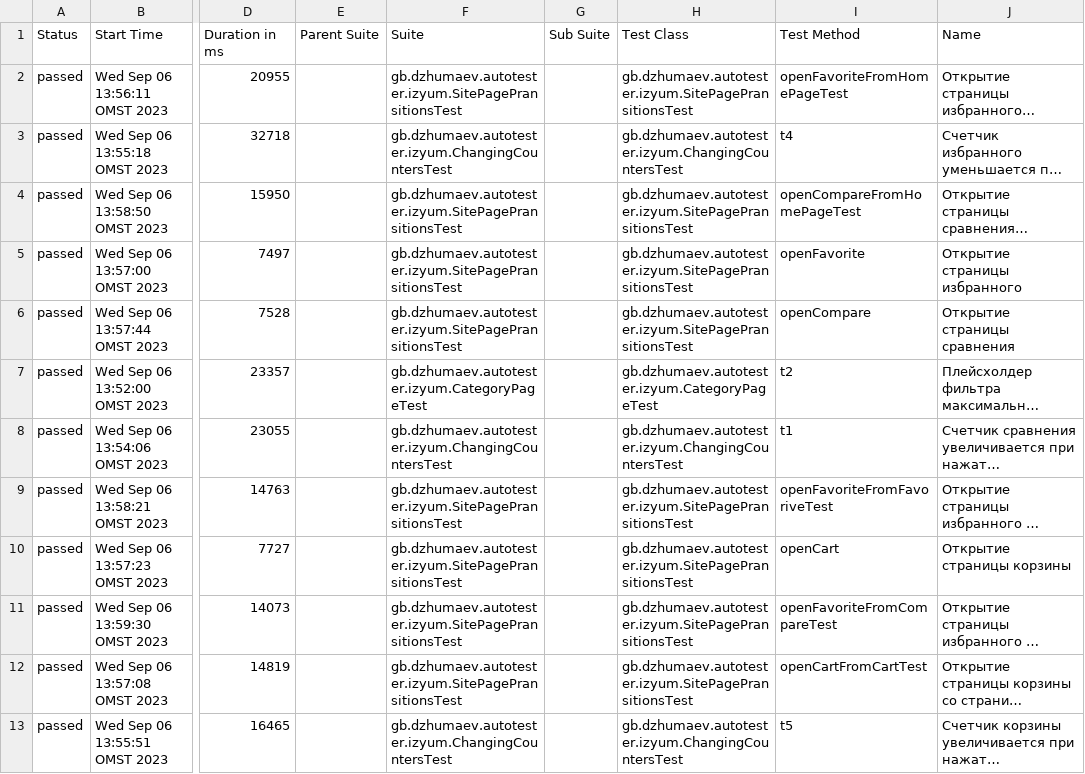
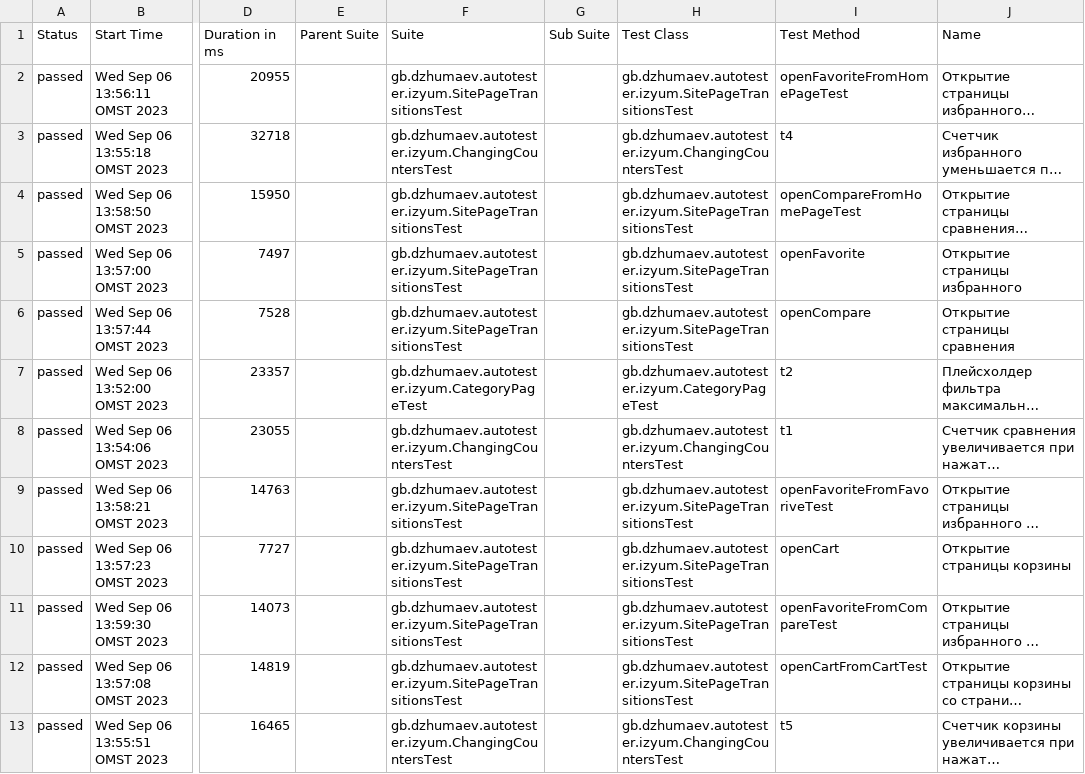
Before and after one commit to gbstudentDz/gbdip, a CSV file: allure-report/data/suites.csv, drawn as a sheet; only a part is shown, gaps mark what is left out; long unchanged cells end in …; the diff covers the shown part only; the diff names each change by its address in the sheet, - before the commit and + after, or states it on an @@ line.

```diff
--- a/allure-report/data/suites.csv
+++ b/allure-report/data/suites.csv
-F2 (Suite): gb.dzhumaev.autotester.izyum.SitePagePransitionsTest
+F2 (Suite): gb.dzhumaev.autotester.izyum.SitePageTransitionsTest
-H2 (Test Class): gb.dzhumaev.autotester.izyum.SitePagePransitionsTest
+H2 (Test Class): gb.dzhumaev.autotester.izyum.SitePageTransitionsTest
-F4:F6 (Suite): gb.dzhumaev.autotester.izyum.SitePagePransitionsTest
+F4:F6 (Suite): gb.dzhumaev.autotester.izyum.SitePageTransitionsTest
-H4:H6 (Test Class): gb.dzhumaev.autotester.izyum.SitePagePransitionsTest
+H4:H6 (Test Class): gb.dzhumaev.autotester.izyum.SitePageTransitionsTest
-F9:F12 (Suite): gb.dzhumaev.autotester.izyum.SitePagePransitionsTest
+F9:F12 (Suite): gb.dzhumaev.autotester.izyum.SitePageTransitionsTest
-H9:H12 (Test Class): gb.dzhumaev.autotester.izyum.SitePagePransitionsTest
+H9:H12 (Test Class): gb.dzhumaev.autotester.izyum.SitePageTransitionsTest
```
Also changed, not shown: 16 edited cells elsewhere in this file, 2 other files.
